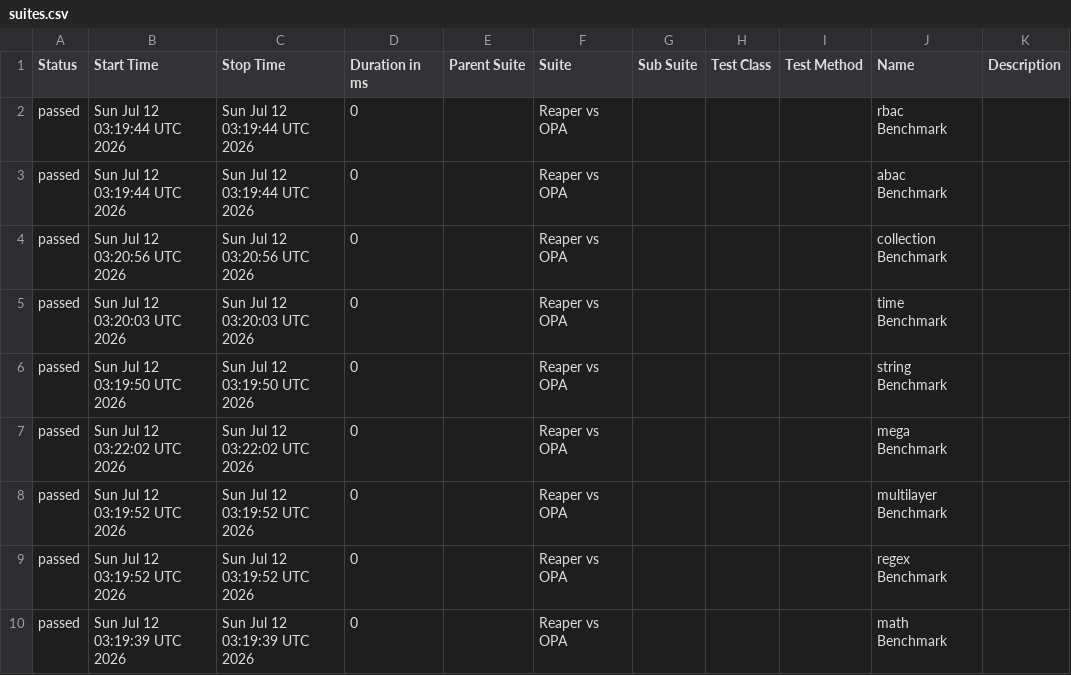
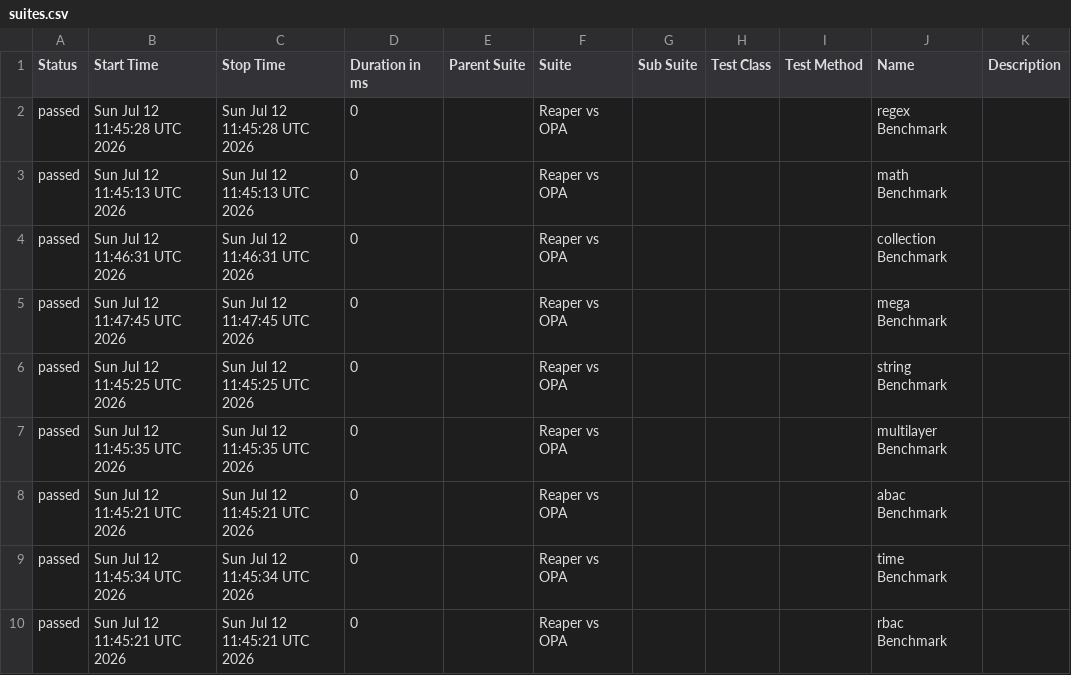
Before and after one commit to pgste/reaper, a CSV file: data/suites.csv, drawn as a sheet.

```diff
--- a/data/suites.csv
+++ b/data/suites.csv
@@ -1,10 +1,10 @@
 "Status","Start Time","Stop Time","Duration in ms","Parent Suite","Suite","Sub Suite","Test Class","Test Method","Name","Description"
-"passed","Sun Jul 12 03:19:44 UTC 2026","Sun Jul 12 03:19:44 UTC 2026","0","","Reaper vs OPA","","","","rbac Benchmark",""
-"passed","Sun Jul 12 03:19:44 UTC 2026","Sun Jul 12 03:19:44 UTC 2026","0","","Reaper vs OPA","","","","abac Benchmark",""
-"passed","Sun Jul 12 03:20:56 UTC 2026","Sun Jul 12 03:20:56 UTC 2026","0","","Reaper vs OPA","","","","collection Benchmark",""
-"passed","Sun Jul 12 03:20:03 UTC 2026","Sun Jul 12 03:20:03 UTC 2026","0","","Reaper vs OPA","","","","time Benchmark",""
-"passed","Sun Jul 12 03:19:50 UTC 2026","Sun Jul 12 03:19:50 UTC 2026","0","","Reaper vs OPA","","","","string Benchmark",""
-"passed","Sun Jul 12 03:22:02 UTC 2026","Sun Jul 12 03:22:02 UTC 2026","0","","Reaper vs OPA","","","","mega Benchmark",""
-"passed","Sun Jul 12 03:19:52 UTC 2026","Sun Jul 12 03:19:52 UTC 2026","0","","Reaper vs OPA","","","","multilayer Benchmark",""
-"passed","Sun Jul 12 03:19:52 UTC 2026","Sun Jul 12 03:19:52 UTC 2026","0","","Reaper vs OPA","","","","regex Benchmark",""
-"passed","Sun Jul 12 03:19:39 UTC 2026","Sun Jul 12 03:19:39 UTC 2026","0","","Reaper vs OPA","","","","math Benchmark",""
+"passed","Sun Jul 12 11:45:28 UTC 2026","Sun Jul 12 11:45:28 UTC 2026","0","","Reaper vs OPA","","","","regex Benchmark",""
+"passed","Sun Jul 12 11:45:13 UTC 2026","Sun Jul 12 11:45:13 UTC 2026","0","","Reaper vs OPA","","","","math Benchmark",""
+"passed","Sun Jul 12 11:46:31 UTC 2026","Sun Jul 12 11:46:31 UTC 2026","0","","Reaper vs OPA","","","","collection Benchmark",""
+"passed","Sun Jul 12 11:47:45 UTC 2026","Sun Jul 12 11:47:45 UTC 2026","0","","Reaper vs OPA","","","","mega Benchmark",""
+"passed","Sun Jul 12 11:45:25 UTC 2026","Sun Jul 12 11:45:25 UTC 2026","0","","Reaper vs OPA","","","","string Benchmark",""
+"passed","Sun Jul 12 11:45:35 UTC 2026","Sun Jul 12 11:45:35 UTC 2026","0","","Reaper vs OPA","","","","multilayer Benchmark",""
+"passed","Sun Jul 12 11:45:21 UTC 2026","Sun Jul 12 11:45:21 UTC 2026","0","","Reaper vs OPA","","","","abac Benchmark",""
+"passed","Sun Jul 12 11:45:34 UTC 2026","Sun Jul 12 11:45:34 UTC 2026","0","","Reaper vs OPA","","","","time Benchmark",""
+"passed","Sun Jul 12 11:45:21 UTC 2026","Sun Jul 12 11:45:21 UTC 2026","0","","Reaper vs OPA","","","","rbac Benchmark",""
```
Also changed, not shown: data/behaviors.csv, 39 other files.
